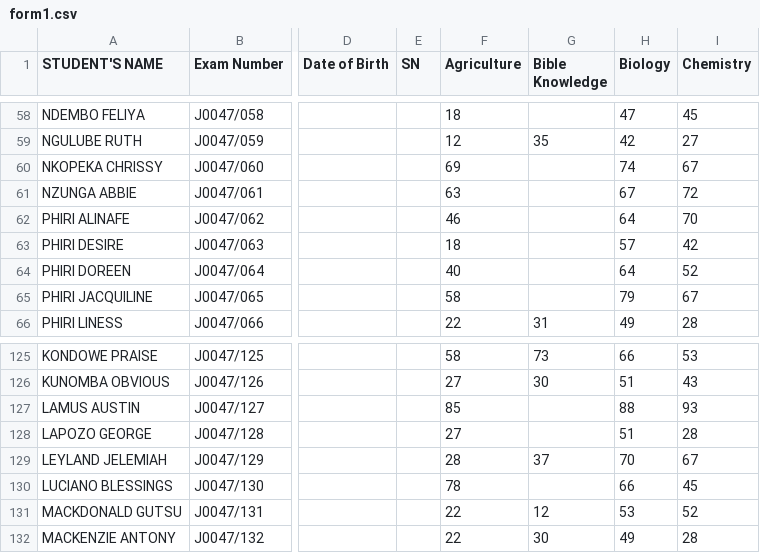
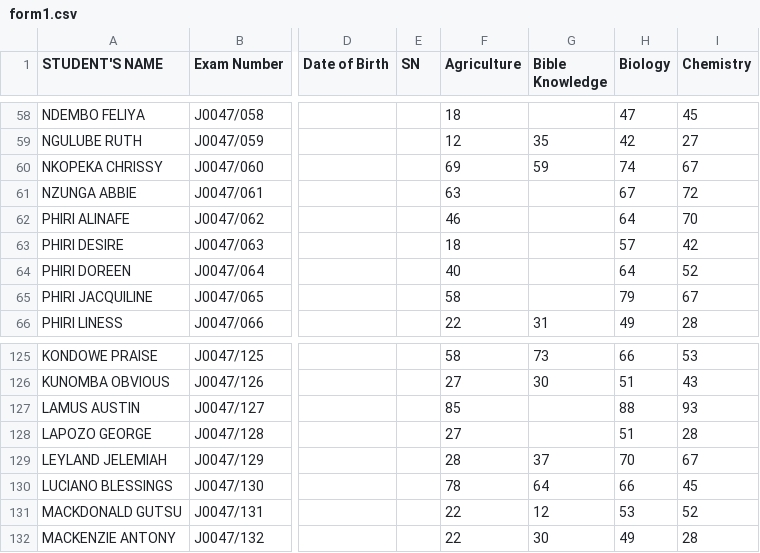
Before and after one commit to magawass/m, a CSV file: form1.csv, drawn as a sheet; only a part is shown, gaps mark what is left out; the diff names each change by its address in the sheet, - before the commit and + after, or states it on an @@ line.

Commit message:
Update: form1 - Bible Knowledge (5/5/2026, 9:29:17 AM)

```diff
--- a/form1.csv
+++ b/form1.csv
-G60 (Bible Knowledge): (empty)
+G60 (Bible Knowledge): 59
-G130 (Bible Knowledge): (empty)
+G130 (Bible Knowledge): 64
```
